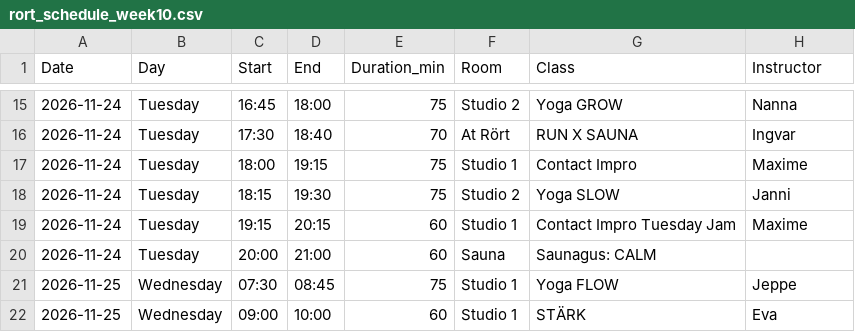
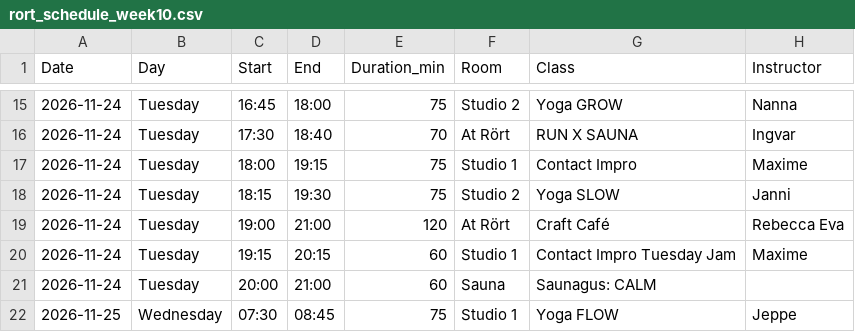
Before and after one commit to FreddyAngelo/rort-calendar, a CSV file: data/rort_schedule_week10.csv, drawn as a sheet; only a part is shown, gaps mark what is left out; the shorter side is filled out with more unchanged rows; the diff names each change by its address in the sheet, - before the commit and + after, or states it on an @@ line.

```diff
--- a/data/rort_schedule_week10.csv
+++ b/data/rort_schedule_week10.csv
+row 19: 2026-11-24 | Tuesday | 19:00 | 21:00 | 120 | At Rört | Craft Café | Rebecca Eva
```
Also changed, not shown: data/rort_schedule_week1.csv, data/rort_schedule_week2.csv, 2 other files.
